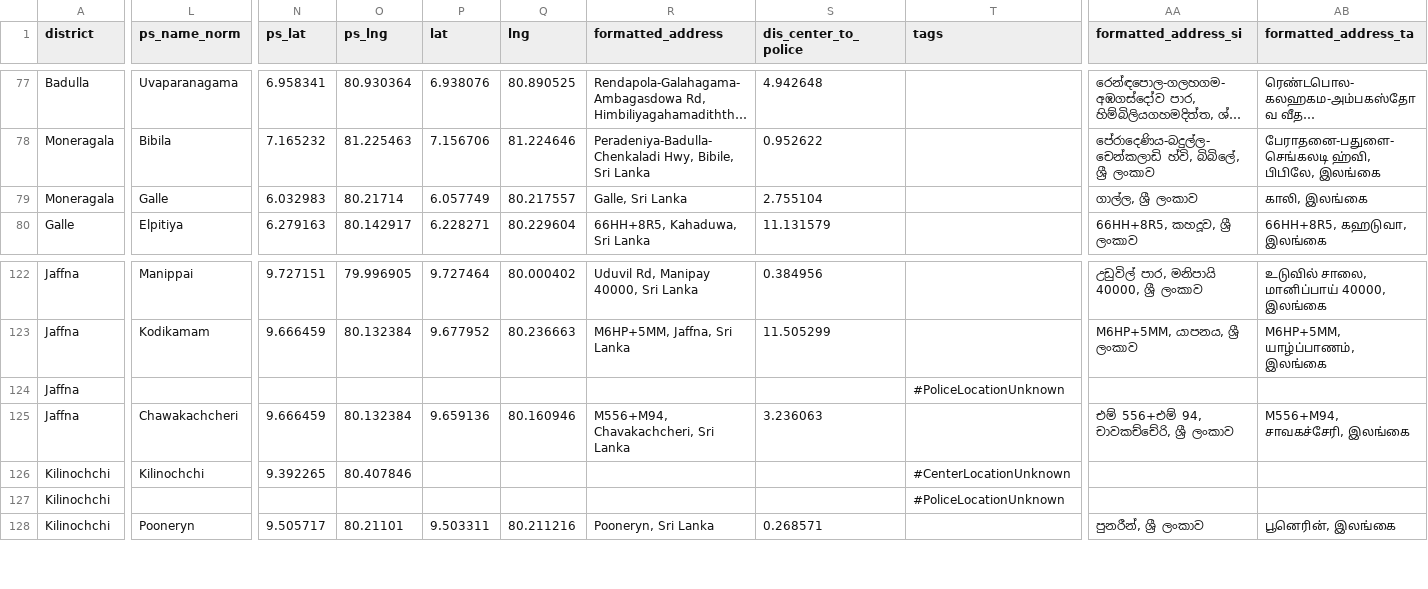
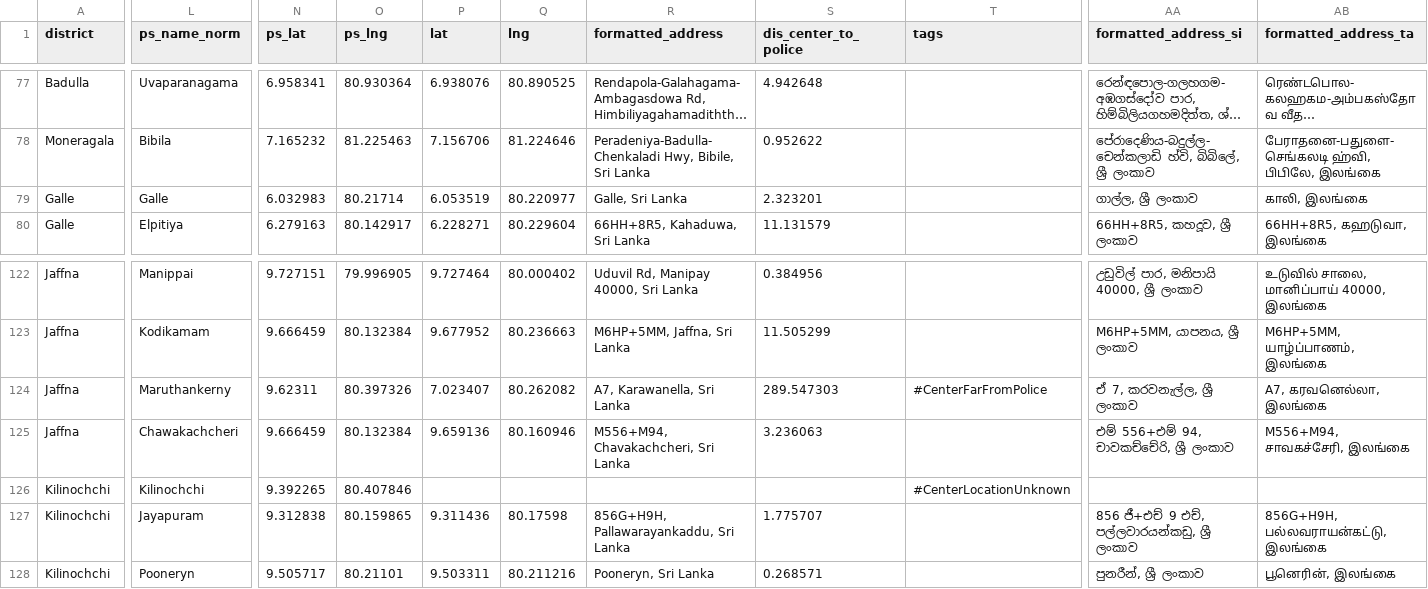
Before and after one commit to nuuuwan/covid19, a TSV file: covid19.lk_vax_centers.20210824.tsv, drawn as a sheet; only a part is shown, gaps mark what is left out; long unchanged cells end in …; the diff covers the shown part only; the diff names each change by its address in the sheet, - before the commit and + after, or states it on an @@ line.

Commit message:
Added local_workflows/download-lk-vax-center.sh output

```diff
--- a/covid19.lk_vax_centers.20210824.tsv
+++ b/covid19.lk_vax_centers.20210824.tsv
-A79 (district): Moneragala
+A79 (district): Galle
-P79 (lat): 6.057749
+P79 (lat): 6.053519
-Q79 (lng): 80.217557
+Q79 (lng): 80.220977
-S79 (dis_center_to_police): 2.755104
+S79 (dis_center_to_police): 2.323201
-L124 (ps_name_norm): (empty)
+L124 (ps_name_norm): Maruthankerny
-N124 (ps_lat): (empty)
+N124 (ps_lat): 9.62311
-O124 (ps_lng): (empty)
+O124 (ps_lng): 80.397326
-P124 (lat): (empty)
+P124 (lat): 7.023407
-Q124 (lng): (empty)
+Q124 (lng): 80.262082
-R124 (formatted_address): (empty)
+R124 (formatted_address): A7, Karawanella, Sri Lanka
-S124 (dis_center_to_police): (empty)
+S124 (dis_center_to_police): 289.547303
-T124 (tags): #PoliceLocationUnknown
+T124 (tags): #CenterFarFromPolice
-AA124 (formatted_address_si): (empty)
+AA124 (formatted_address_si): ඒ 7, කරවනැල්ල, ශ්‍රී ලංකාව
-AB124 (formatted_address_ta): (empty)
+AB124 (formatted_address_ta): A7, கரவனெல்லா, இலங்கை
-L127 (ps_name_norm): (empty)
+L127 (ps_name_norm): Jayapuram
-N127 (ps_lat): (empty)
+N127 (ps_lat): 9.312838
-O127 (ps_lng): (empty)
+O127 (ps_lng): 80.159865
-P127 (lat): (empty)
+P127 (lat): 9.311436
-Q127 (lng): (empty)
+Q127 (lng): 80.17598
-R127 (formatted_address): (empty)
+R127 (formatted_address): 856G+H9H, Pallawarayankaddu, Sri Lanka
-S127 (dis_center_to_police): (empty)
+S127 (dis_center_to_police): 1.775707
-T127 (tags): #PoliceLocationUnknown
+T127 (tags): (empty)
-AA127 (formatted_address_si): (empty)
+AA127 (formatted_address_si): 856 ජී+එච් 9 එච්, පල්ලවාරයන්කඩු, ශ්‍රී ලංකාව
-AB127 (formatted_address_ta): (empty)
+AB127 (formatted_address_ta): 856G+H9H, பல்லவராயன்கட்டு, இலங்கை
```
Also changed, not shown: 23 edited cells elsewhere in this file, covid19.lk_vax_centers.20210824.basic.tsv, covid19.lk_vax_centers.20210824.noi18n.tsv, 8 other files.
